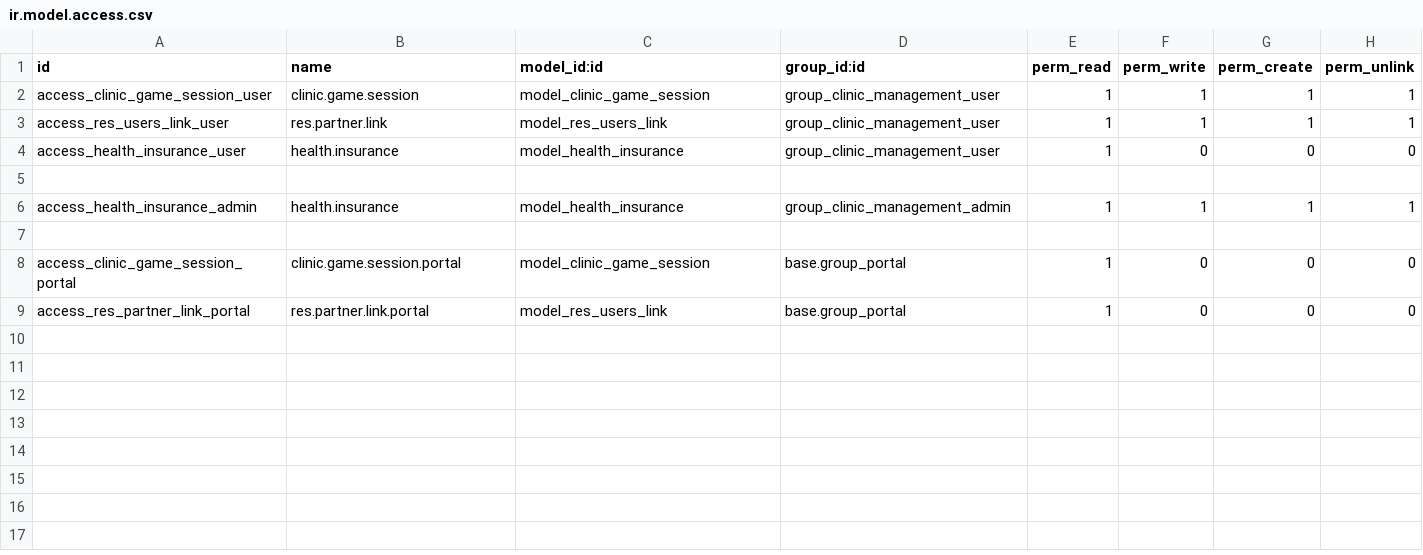
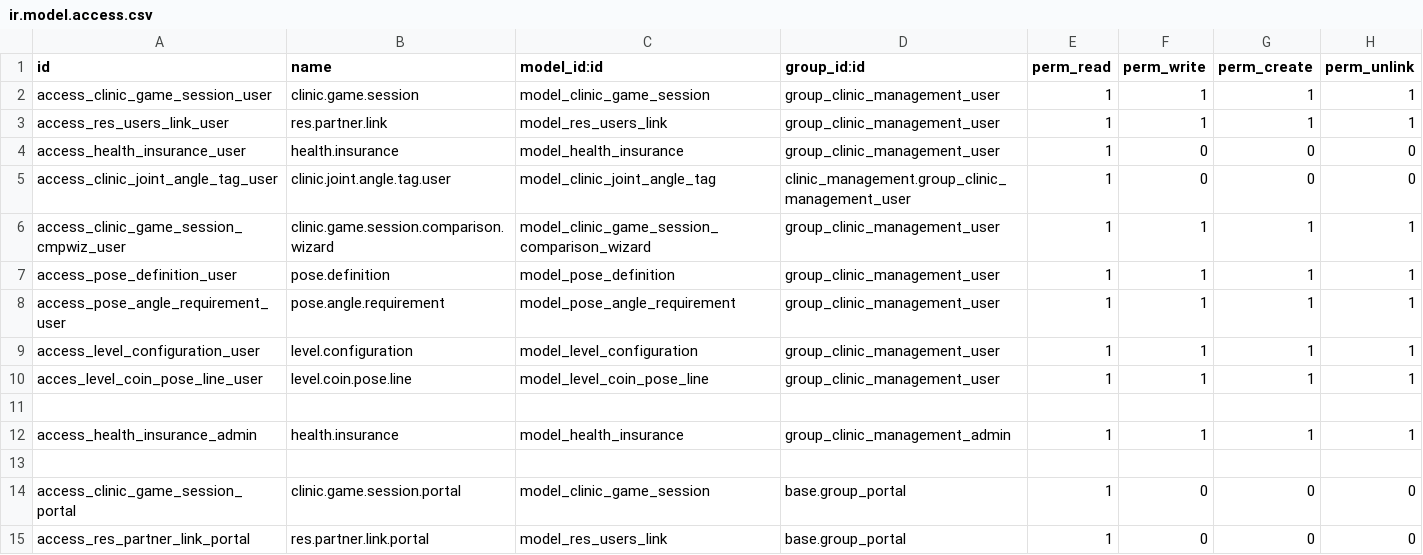
Before and after one commit to out-of-reality/out-of-reality, a CSV file: clinic_management/security/ir.model.access.csv, drawn as a sheet; the diff names each change by its address in the sheet, - before the commit and + after, or states it on an @@ line.

Commit message:
[IMP] pose_definition,pose_angle_requirement,level_configuration,level_config_coin,levels_api,poses_api: add pose definition and level configuration models and views
- 'PoseDefinition' where user can create new pose combining different angle positions.
- 'Level Configuration' where user can determine what poses will be used in the selected level for movement and special challenges such as coins.
- XML views for pose definitions and level configurations
- Added API routers for levels and poses.

```diff
--- a/clinic_management/security/ir.model.access.csv
+++ b/clinic_management/security/ir.model.access.csv
+row 5: access_clinic_joint_angle_tag_user | clinic.joint.angle.tag.user | model_clinic_joint_angle_tag | clinic_management.group_clinic_management_user | 1 | 0 | 0 | 0
+row 6: access_clinic_game_session_cmpwiz_user | clinic.game.session.comparison.wizard | model_clinic_game_session_comparison_wizard | group_clinic_management_user | 1 | 1 | 1 | 1
+row 7: access_pose_definition_user | pose.definition | model_pose_definition | group_clinic_management_user | 1 | 1 | 1 | 1
+row 8: access_pose_angle_requirement_user | pose.angle.requirement | model_pose_angle_requirement | group_clinic_management_user | 1 | 1 | 1 | 1
+row 9: access_level_configuration_user | level.configuration | model_level_configuration | group_clinic_management_user | 1 | 1 | 1 | 1
+row 10: acces_level_coin_pose_line_user | level.coin.pose.line | model_level_coin_pose_line | group_clinic_management_user | 1 | 1 | 1 | 1
```
Also changed, not shown: 39 other files.
